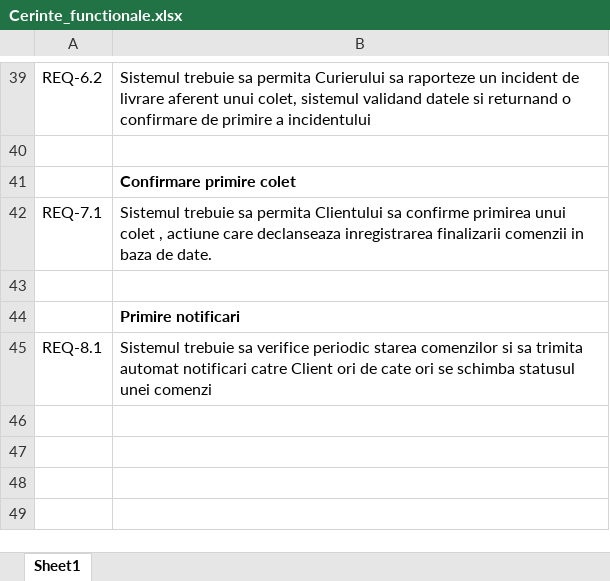
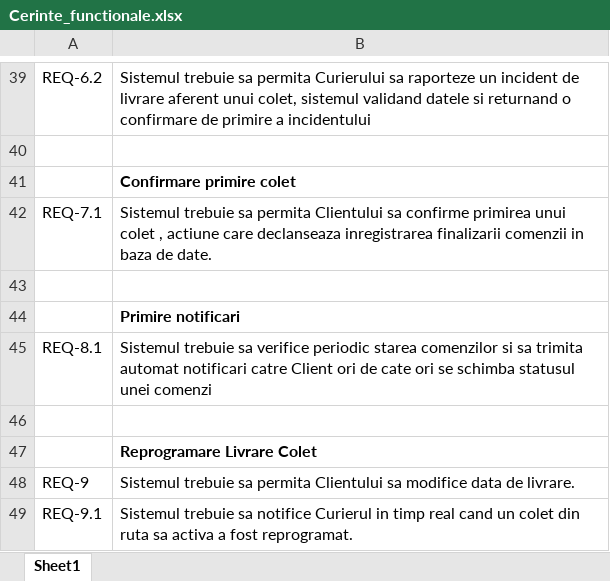
Before and after one commit to negoescudaniel/Curierat_Optimizare, an Excel workbook: Cerinte_functionale.xlsx, sheet Sheet1, drawn as a sheet; only a part is shown, gaps mark what is left out; values as stored, in another font and other column widths than the file's, no borders; the diff names each change by its address in the sheet, - before the commit and + after, or states it on an @@ line.

```diff
--- a/Cerinte_functionale.xlsx (sheet Sheet1)
+++ b/Cerinte_functionale.xlsx (sheet Sheet1)
+row 46: (empty)
+row 47:  | Reprogramare Livrare Colet
+row 48: REQ-9 | Sistemul trebuie sa permita Clientului sa modifice data de livrare.
+row 49: REQ-9.1 | Sistemul trebuie sa notifice Curierul in timp real cand un colet din ruta sa activa a fost reprogramat.
```
Also changed, not shown: Matrice_Trasabilitate.xlsx, 3 other files.
